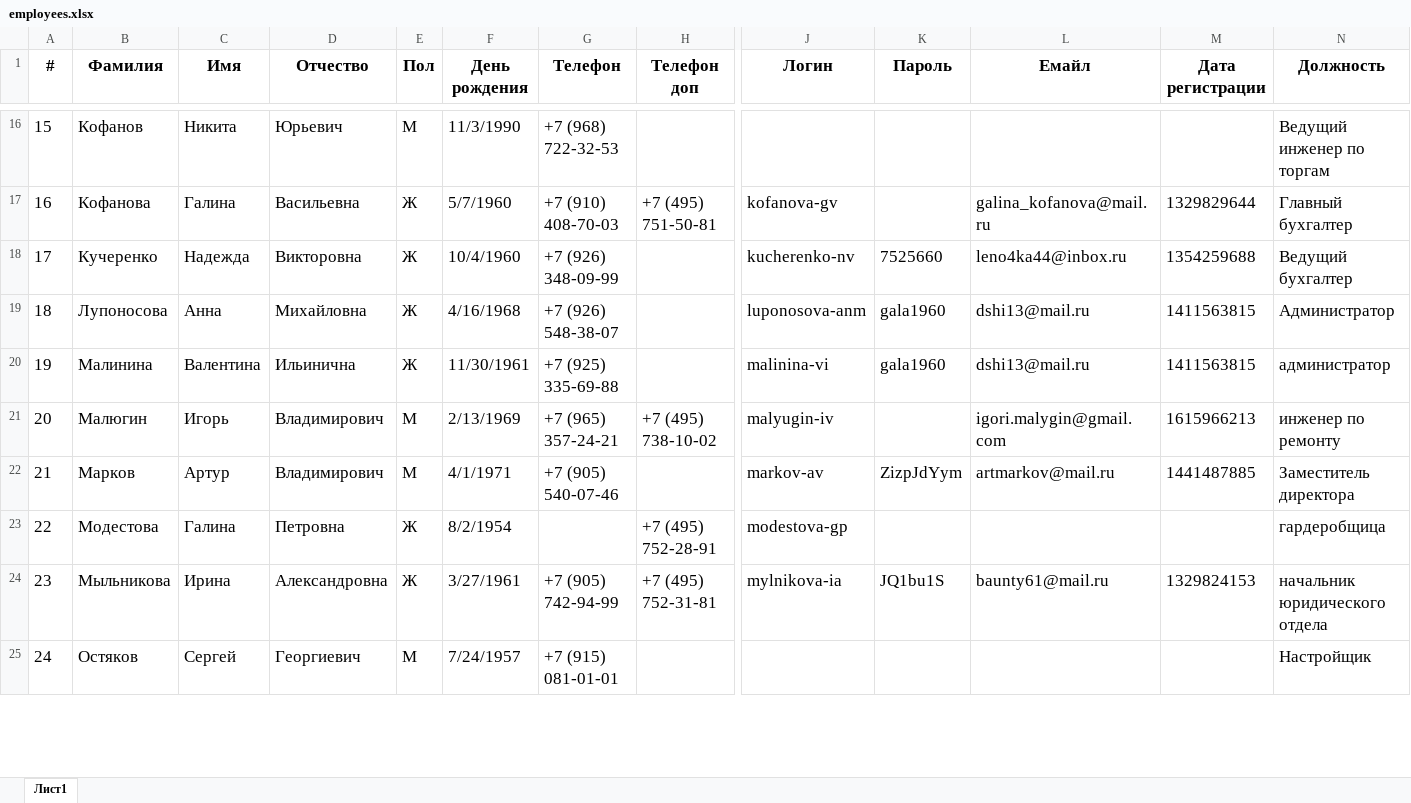
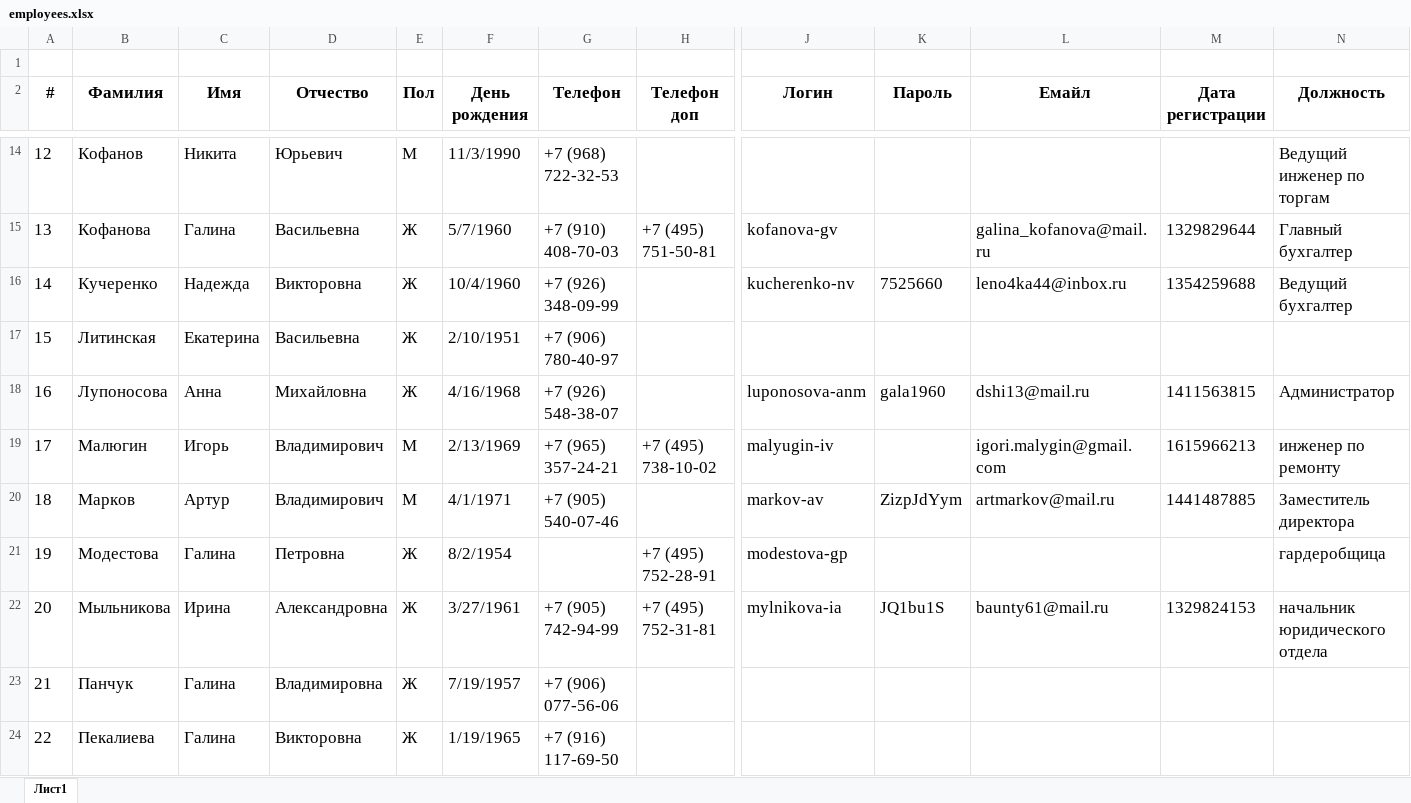
Before and after one commit to artmarkov/ais-dsi.loc, an Excel workbook: data/employees.xlsx, sheet Лист1, drawn as a sheet; only a part is shown, gaps mark what is left out; values as stored, in another font and other column widths than the file's, no borders; removed rows and columns are numbered as before the commit, all else as after; rows hold the shown columns only; the diff covers the shown part only; the diff names each change by its address in the sheet, - before the commit and + after, or states it on an @@ line.

```diff
--- a/data/employees.xlsx (sheet Лист1)
+++ b/data/employees.xlsx (sheet Лист1)
+row 1: (empty)
@@ column A (#) renumbered between rows 5 and 30 @@
+row 17: 15 | Литинская | Екатерина | Васильевна | Ж | 2/10/1951 | +7 (906) 780-40-97
-row 20: 19 | Малинина | Валентина | Ильинична | Ж | 11/30/1961 | +7 (925) 335-69-88 |  | malinina-vi | gala1960 | dshi13@mail.ru | 1411563815 | администратор
-row 25: 24 | Остяков | Сергей | Георгиевич | М | 7/24/1957 | +7 (915) 081-01-01 |  |  |  |  |  | Настройщик
+row 23: 21 | Панчук | Галина | Владимировна | Ж | 7/19/1957 | +7 (906) 077-56-06
+row 24: 22 | Пекалиева | Галина | Викторовна | Ж | 1/19/1965 | +7 (916) 117-69-50
```
Also changed, not shown: 5 added rows, 5 removed rows and 2 edited cells elsewhere in this sheet, data/creative.xlsx, data/parents.xlsx, 14 other files.
